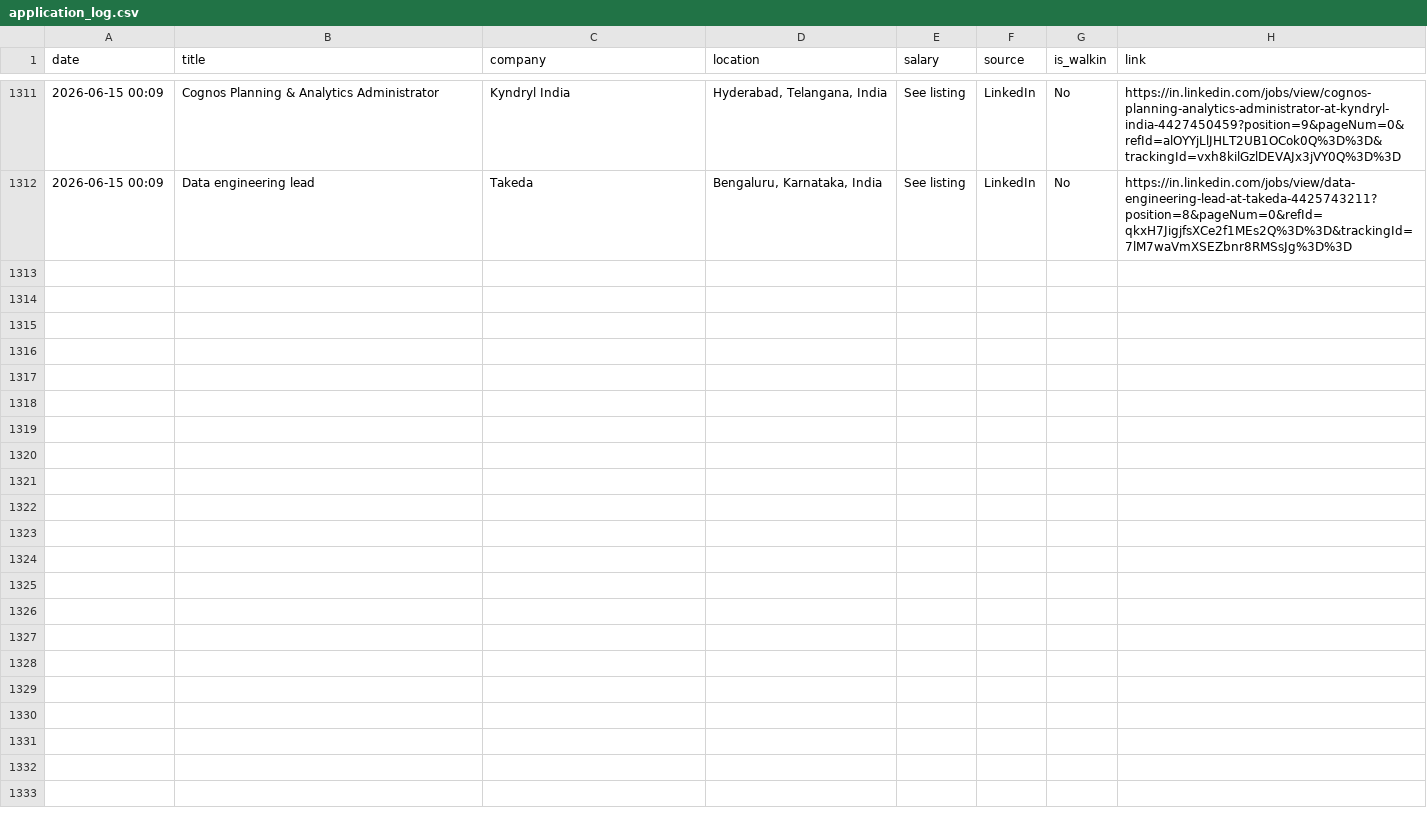
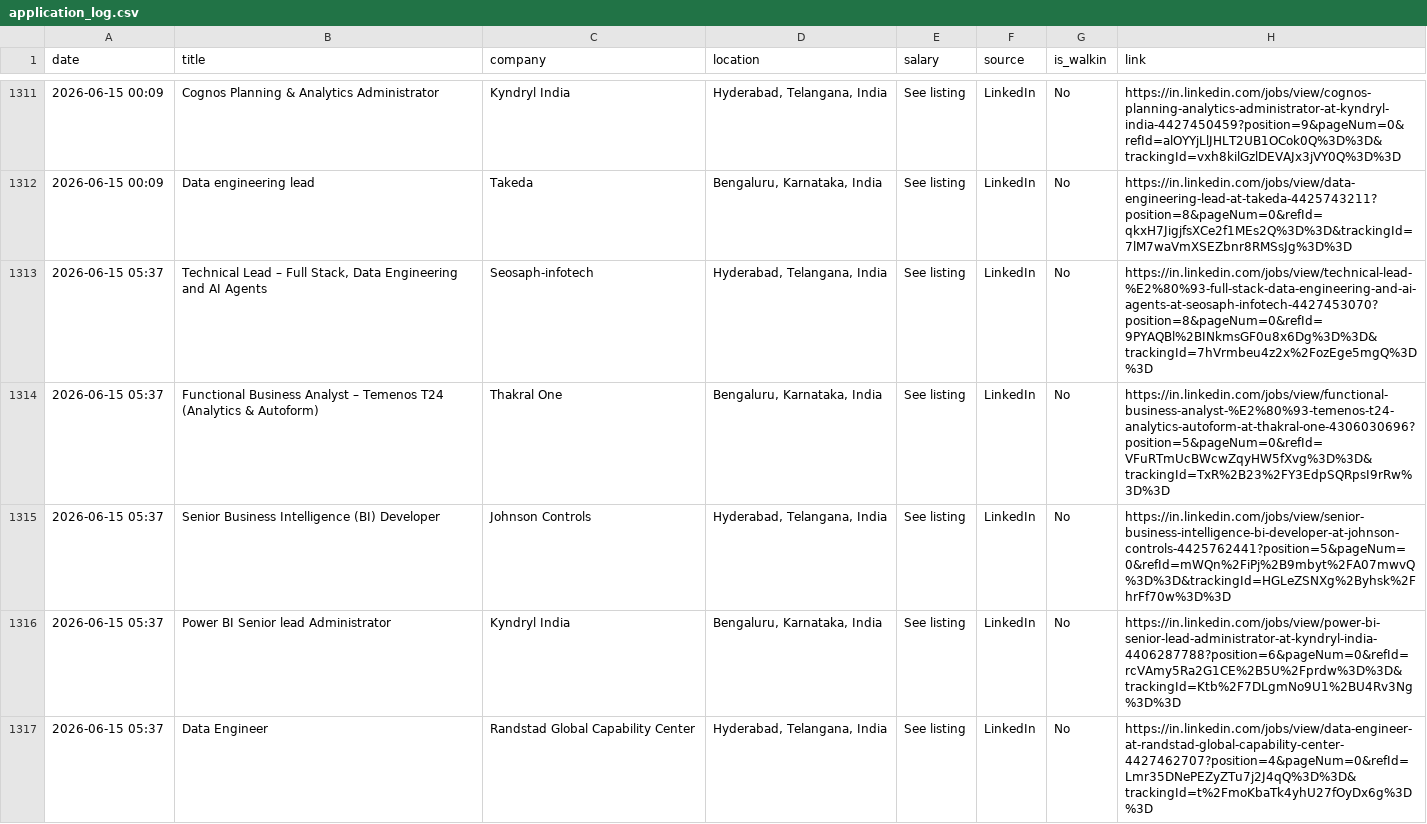
Before and after one commit to Seetha18/job-hunter, a CSV file: application_log.csv, drawn as a sheet; only a part is shown, gaps mark what is left out; the diff names each change by its address in the sheet, - before the commit and + after, or states it on an @@ line.

```diff
--- a/application_log.csv
+++ b/application_log.csv
+row 1313: 2026-06-15 05:37 | Technical Lead – Full Stack, Data Engineering and AI Agents | Seosaph-infotech | Hyderabad, Telangana, India | See listing | LinkedIn | No | https://in.linkedin.com/jobs/view/technical-lead-%E2%80%93-full-stack-data-engineering-and-ai-agents-at-seosaph-infotech-4427453070?position=8&pageNum=0&refId=9PYAQBl%2BINkmsGF0u8x6Dg%3D%3D&trackingId=7hVrmbeu4z2x%2FozEge5mgQ%3D%3D
+row 1314: 2026-06-15 05:37 | Functional Business Analyst – Temenos T24 (Analytics & Autoform) | Thakral One | Bengaluru, Karnataka, India | See listing | LinkedIn | No | https://in.linkedin.com/jobs/view/functional-business-analyst-%E2%80%93-temenos-t24-analytics-autoform-at-thakral-one-4306030696?position=5&pageNum=0&refId=VFuRTmUcBWcwZqyHW5fXvg%3D%3D&trackingId=TxR%2B23%2FY3EdpSQRpsI9rRw%3D%3D
+row 1315: 2026-06-15 05:37 | Senior Business Intelligence (BI) Developer | Johnson Controls | Hyderabad, Telangana, India | See listing | LinkedIn | No | https://in.linkedin.com/jobs/view/senior-business-intelligence-bi-developer-at-johnson-controls-4425762441?position=5&pageNum=0&refId=mWQn%2FiPj%2B9mbyt%2FA07mwvQ%3D%3D&trackingId=HGLeZSNXg%2Byhsk%2FhrFf70w%3D%3D
+row 1316: 2026-06-15 05:37 | Power BI Senior lead Administrator | Kyndryl India | Bengaluru, Karnataka, India | See listing | LinkedIn | No | https://in.linkedin.com/jobs/view/power-bi-senior-lead-administrator-at-kyndryl-india-4406287788?position=6&pageNum=0&refId=rcVAmy5Ra2G1CE%2B5U%2Fprdw%3D%3D&trackingId=Ktb%2F7DLgmNo9U1%2BU4Rv3Ng%3D%3D
+row 1317: 2026-06-15 05:37 | Data Engineer | Randstad Global Capability Center | Hyderabad, Telangana, India | See listing | LinkedIn | No | https://in.linkedin.com/jobs/view/data-engineer-at-randstad-global-capability-center-4427462707?position=4&pageNum=0&refId=Lmr35DNePEZyZTu7j2J4qQ%3D%3D&trackingId=t%2FmoKbaTk4yhU27fOyDx6g%3D%3D
```
Also changed, not shown: 1 other file.
